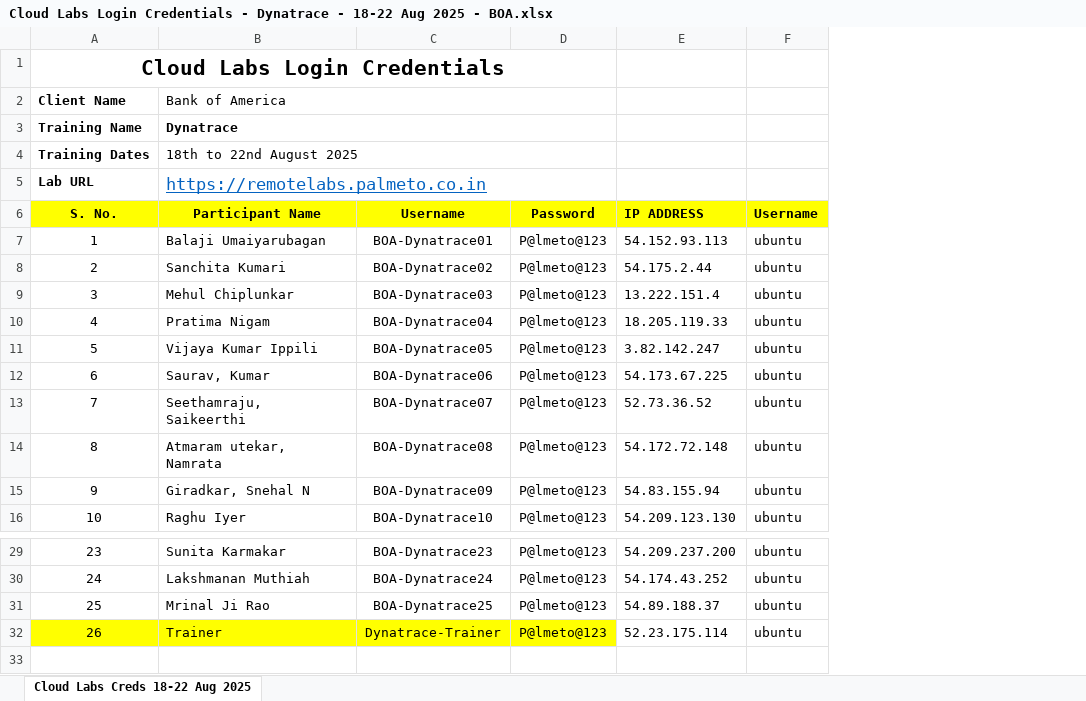
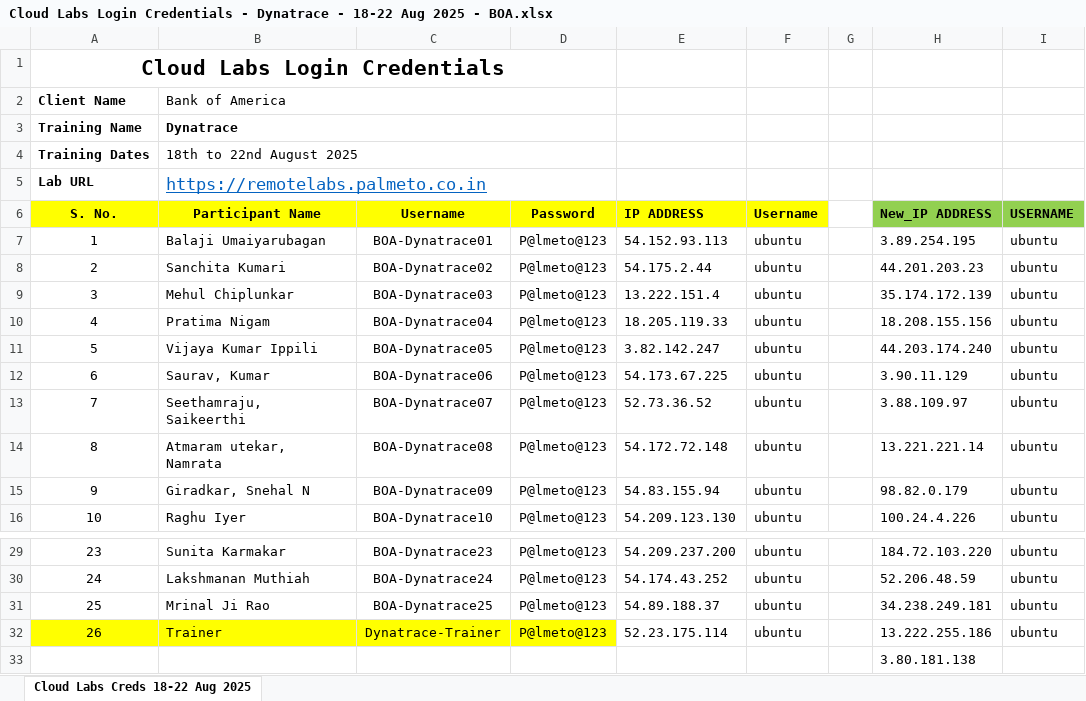
Before and after one commit to vivek9325/DT_BOA_18_08_2025, an Excel workbook: Cloud Labs Login Credentials - Dynatrace - 18-22 Aug 2025 - BOA.xlsx, sheet Cloud Labs Creds 18-22 Aug 2025, drawn as a sheet; only a part is shown, gaps mark what is left out; values as stored, in another font and other column widths than the file's, no borders; charts and pictures and conditional formats not drawn; the diff names each change by its address in the sheet, - before the commit and + after, or states it on an @@ line.

```diff
--- a/Cloud Labs Login Credentials - Dynatrace - 18-22 Aug 2025 - BOA.xlsx (sheet Cloud Labs Creds 18-22 Aug 2025)
+++ b/Cloud Labs Login Credentials - Dynatrace - 18-22 Aug 2025 - BOA.xlsx (sheet Cloud Labs Creds 18-22 Aug 2025)
+column G, empty
+column H (New_IP ADDRESS), rows 7-16: 3.89.254.195 | 44.201.203.23 | 35.174.172.139 | 18.208.155.156 | 44.203.174.240 | 3.90.11.129 | 3.88.109.97 | 13.221.221.14 | 98.82.0.179 | 100.24.4.226; rows 29-32: 184.72.103.220 | 52.206.48.59 | 34.238.249.181 | 13.222.255.186
+column I (USERNAME), rows 7-16: all ubuntu; rows 29-32: all ubuntu
+row 33:  |  |  |  |  |  |  | 3.80.181.138
```
Also changed, not shown: charts or pictures, 1 other file.
